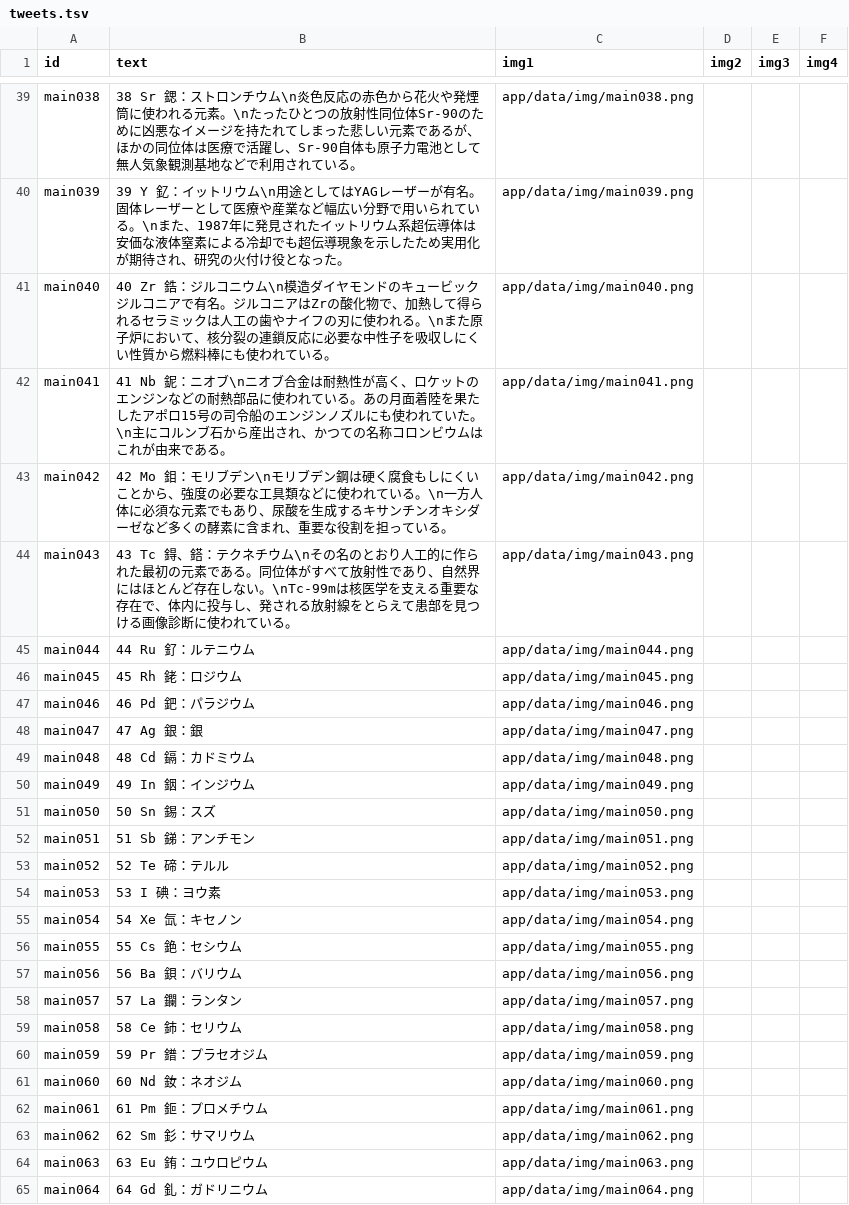
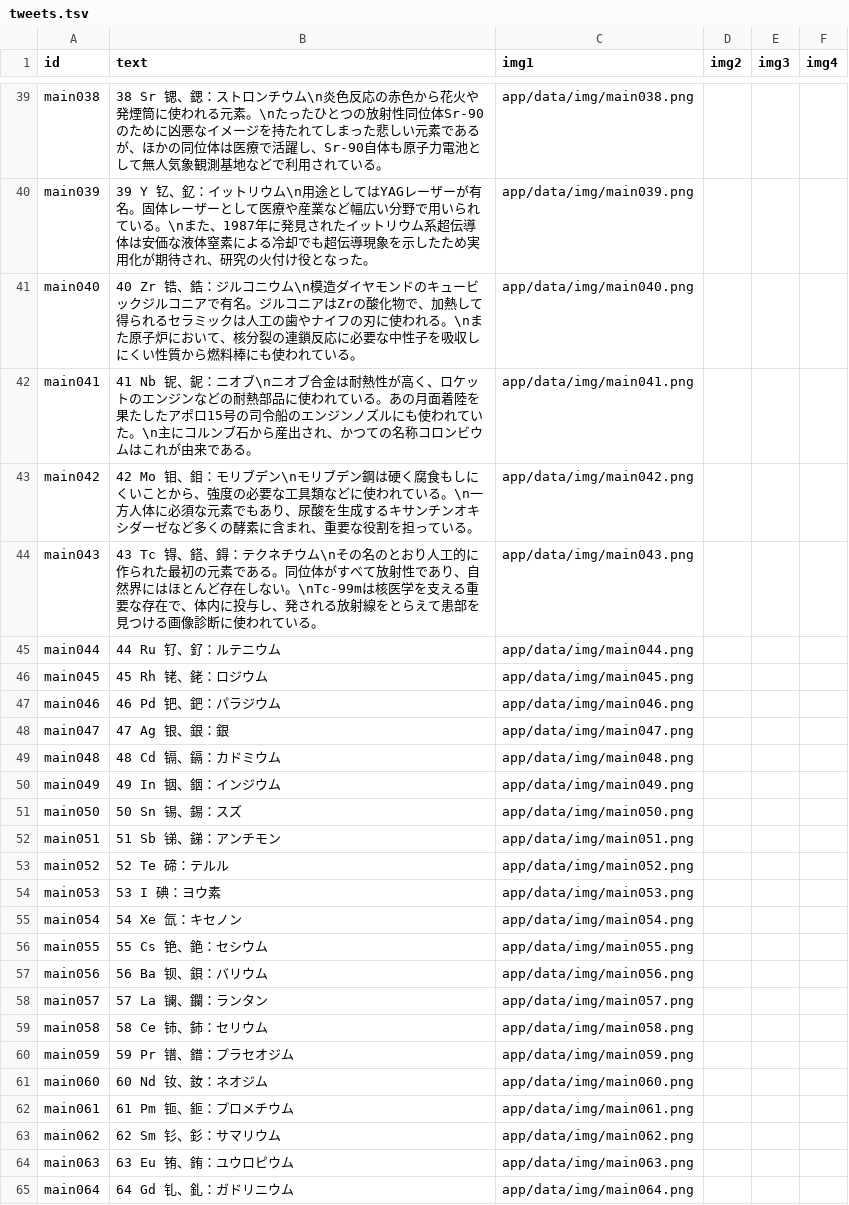
Before and after one commit to utf8sjis/gensokanji-bot, a TSV file: app/data/tweets.tsv, drawn as a sheet; only a part is shown, gaps mark what is left out; the diff covers the shown part only; the diff names each change by its address in the sheet, - before the commit and + after, or states it on an @@ line.

```diff
--- a/app/data/tweets.tsv
+++ b/app/data/tweets.tsv
-B39 (text): 38 Sr 鍶：スト…
+B39 (text): 38 Sr 锶、鍶：スト…
-B40 (text): 39 Y 釔：イッ…
+B40 (text): 39 Y 钇、釔：イッ…
-B41 (text): 40 Zr 鋯：ジル…
+B41 (text): 40 Zr 锆、鋯：ジル…
-B42 (text): 41 Nb 鈮：ニオ…
+B42 (text): 41 Nb 铌、鈮：ニオ…
-B43 (text): 42 Mo 鉬：モリ…
+B43 (text): 42 Mo 钼、鉬：モリ…
-B44 (text): 43 Tc 鍀、鎝：テクネ…
+B44 (text): 43 Tc 锝、鎝、鍀：テクネ…
-B45 (text): 44 Ru 釕：ルテニウム
+B45 (text): 44 Ru 钌、釕：ルテニウム
-B46 (text): 45 Rh 銠：ロジウム
+B46 (text): 45 Rh 铑、銠：ロジウム
-B47 (text): 46 Pd 鈀：パラジウム
+B47 (text): 46 Pd 钯、鈀：パラジウム
-B48 (text): 47 Ag 銀：銀
+B48 (text): 47 Ag 银、銀：銀
-B49 (text): 48 Cd 鎘：カドミウム
+B49 (text): 48 Cd 镉、鎘：カドミウム
-B50 (text): 49 In 銦：インジウム
+B50 (text): 49 In 铟、銦：インジウム
-B51 (text): 50 Sn 錫：スズ
+B51 (text): 50 Sn 锡、錫：スズ
-B52 (text): 51 Sb 銻：アンチモン
+B52 (text): 51 Sb 锑、銻：アンチモン
-B56 (text): 55 Cs 銫：セシウム
+B56 (text): 55 Cs 铯、銫：セシウム
-B57 (text): 56 Ba 鋇：バリウム
+B57 (text): 56 Ba 钡、鋇：バリウム
-B58 (text): 57 La 鑭：ランタン
+B58 (text): 57 La 镧、鑭：ランタン
-B59 (text): 58 Ce 鈰：セリウム
+B59 (text): 58 Ce 铈、鈰：セリウム
-B60 (text): 59 Pr 鐠：プラセオジム
+B60 (text): 59 Pr 镨、鐠：プラセオジム
-B61 (text): 60 Nd 釹：ネオジム
+B61 (text): 60 Nd 钕、釹：ネオジム
-B62 (text): 61 Pm 鉕：プロメチウム
+B62 (text): 61 Pm 钷、鉕：プロメチウム
-B63 (text): 62 Sm 釤：サマリウム
+B63 (text): 62 Sm 钐、釤：サマリウム
-B64 (text): 63 Eu 銪：ユウロピウム
+B64 (text): 63 Eu 铕、銪：ユウロピウム
-B65 (text): 64 Gd 釓：ガドリニウム
+B65 (text): 64 Gd 钆、釓：ガドリニウム
```
Also changed, not shown: 73 edited cells elsewhere in this file.
